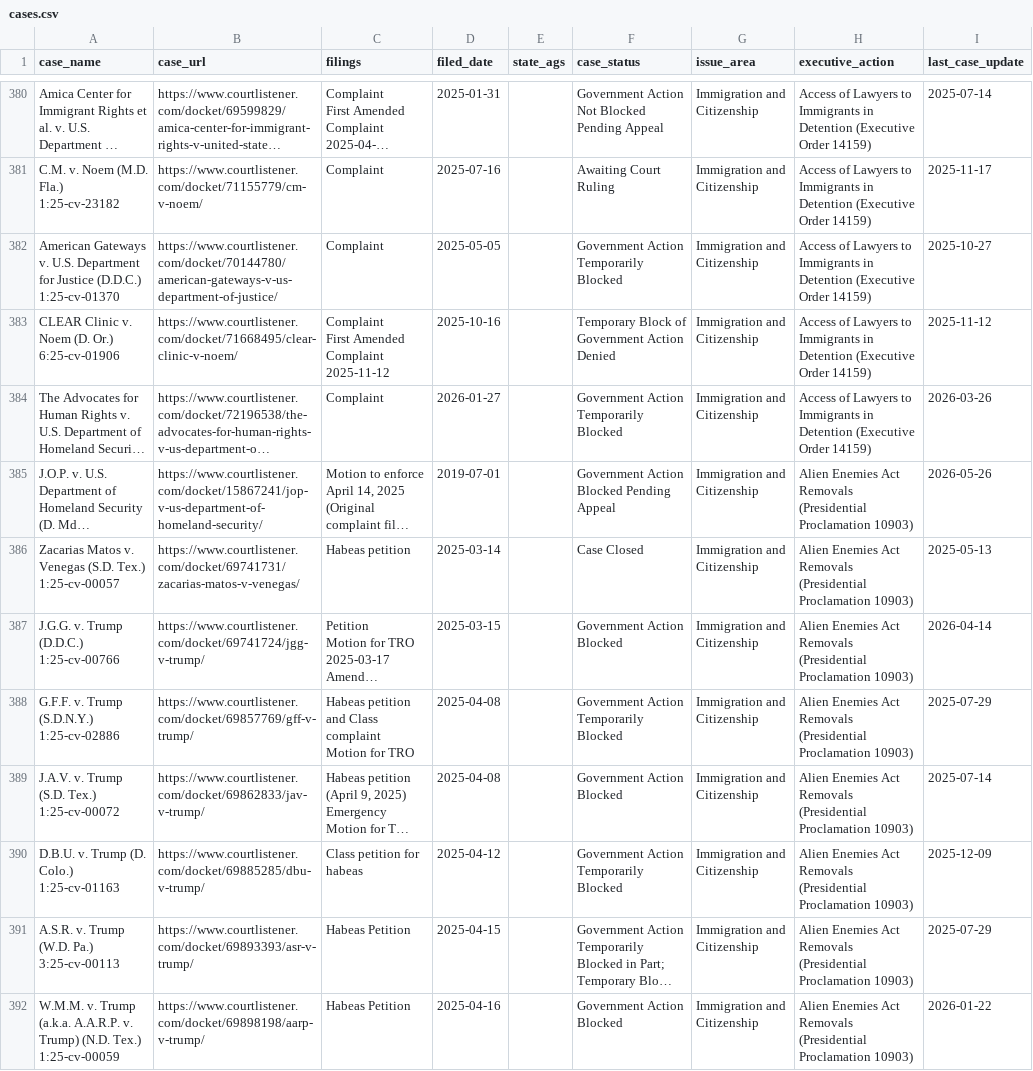
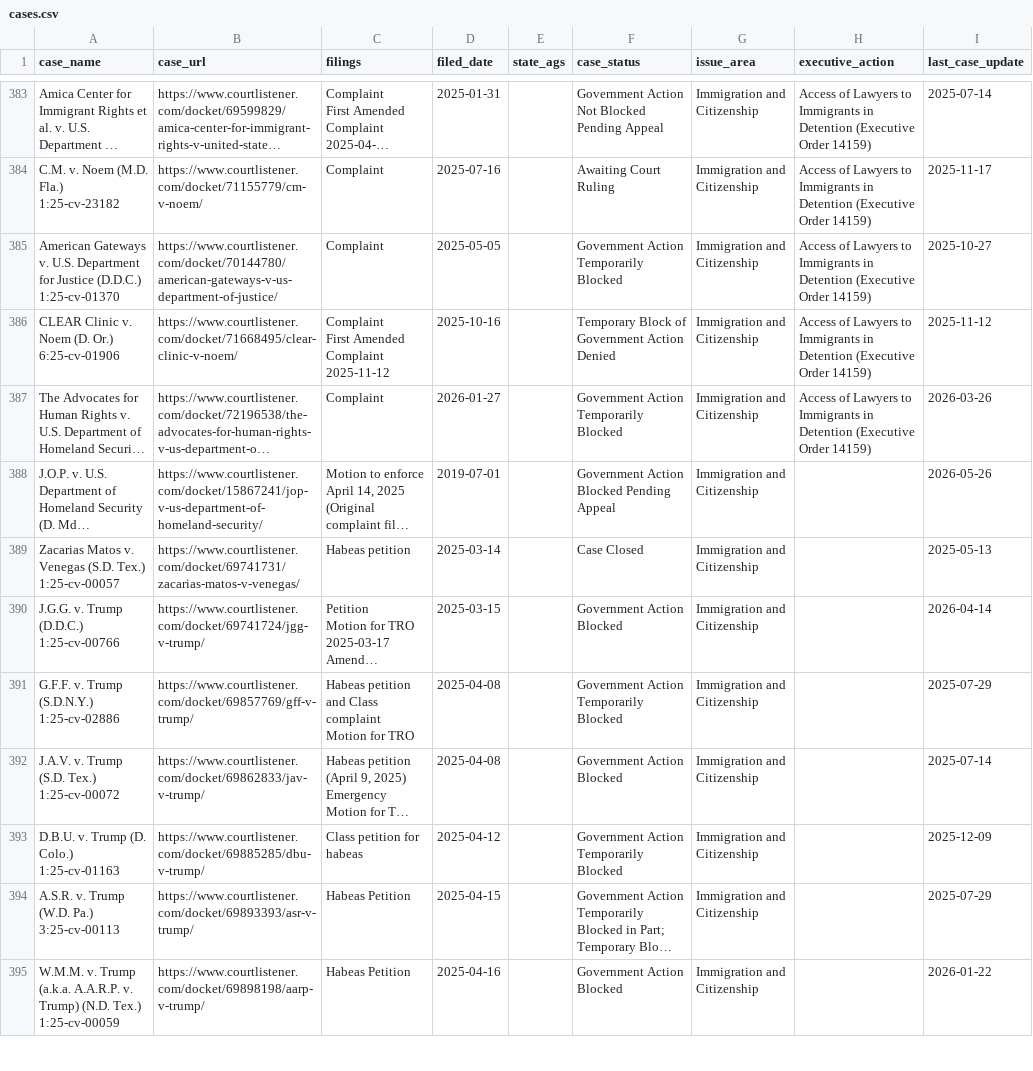
Before and after one commit to thecarsun/LC-TAA, a CSV file: data/processed/cases.csv, drawn as a sheet; only a part is shown, gaps mark what is left out; long unchanged cells end in …; addresses are those after the commit; the diff covers the shown part only; the diff names each change by its address in the sheet, - before the commit and + after, or states it on an @@ line.

Commit message:
Automated data update Thu 06/11/2026

```diff
--- a/data/processed/cases.csv
+++ b/data/processed/cases.csv
-H388:H395 (executive_action): Alien Enemies Act Removals (Presidential Proclamation 10903)
+H388:H395 (executive_action): (empty)
```
Also changed, not shown: 5 added rows and 31 edited cells elsewhere in this file, 2 other files.
